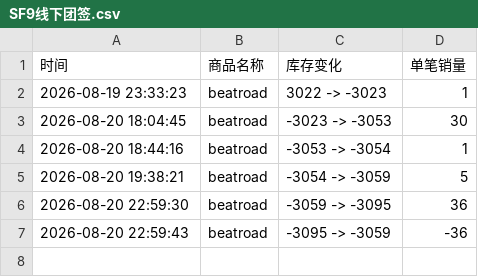
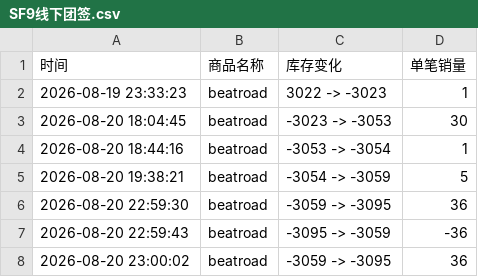
Before and after one commit to Juineii/sf9_br0821, a CSV file: SF9线下团签.csv, drawn as a sheet; the diff names each change by its address in the sheet, - before the commit and + after, or states it on an @@ line.

Commit message:
自动更新数据 2026-08-20 23:01:03

```diff
--- a/SF9线下团签.csv
+++ b/SF9线下团签.csv
+row 8: 2026-08-20 23:00:02 | beatroad | -3059 -> -3095 | 36
```
